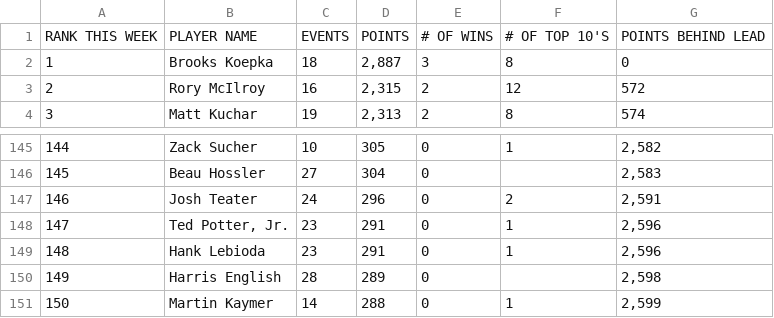
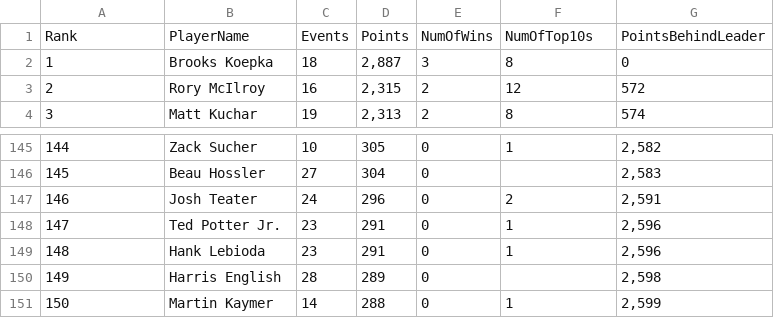
Before and after one commit to meyerac4/UC, a CSV file: FinalProject/FedexCupPoints PGATour.csv, drawn as a sheet; only a part is shown, gaps mark what is left out.

```diff
--- a/FinalProject/FedexCupPoints PGATour.csv
+++ b/FinalProject/FedexCupPoints PGATour.csv
@@ -1,2 +1,2 @@
-RANK THIS WEEK,PLAYER NAME,EVENTS,POINTS,# OF WINS,# OF TOP 10'S,POINTS BEHIND LEAD
+Rank,PlayerName,Events,Points,NumOfWins,NumOfTop10s,PointsBehindLeader
 1,Brooks Koepka,18,"2,887",3,8,0
@@ -147,3 +147,3 @@ RANK THIS WEEK,PLAYER NAME,EVENTS,POINTS,# OF WINS,# OF TOP 10'S,POINTS BEHIND
 146,Josh Teater,24,296,0,2,"2,591"
-147,"Ted Potter, Jr.",23,291,0,1,"2,596"
+147,Ted Potter Jr.,23,291,0,1,"2,596"
 148,Hank Lebioda,23,291,0,1,"2,596"
```
Also changed, not shown: FinalProject/MoneyList ESPN.csv, FinalProject/Stats1 ESPN.csv, 5 other files.
